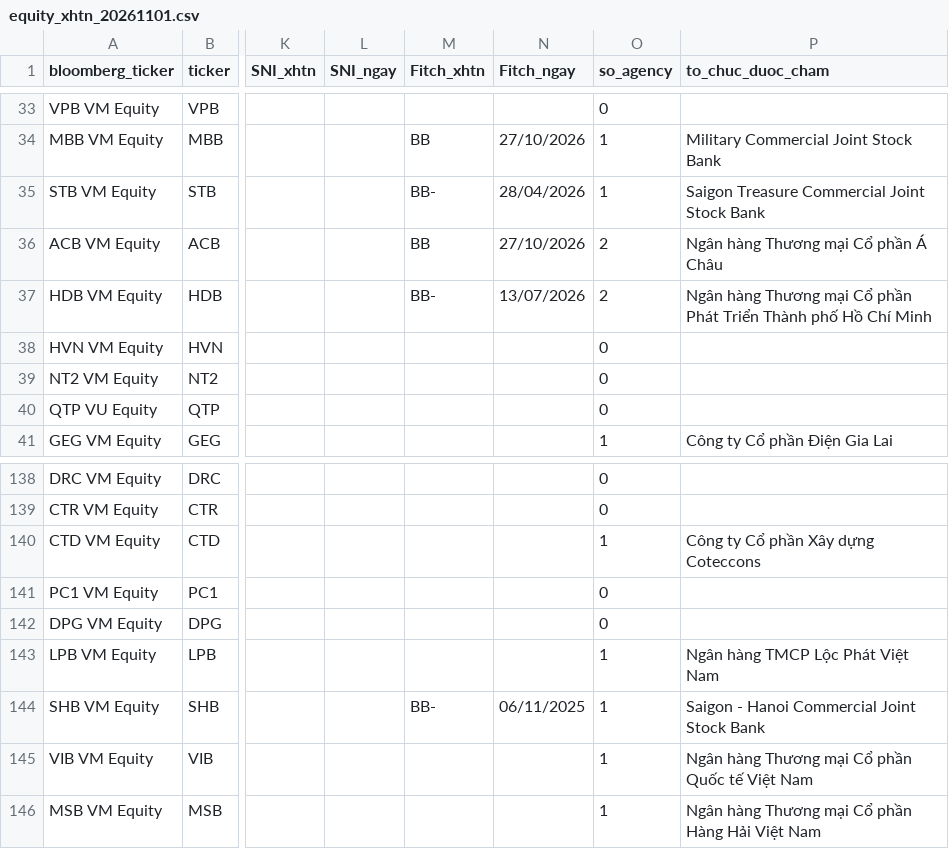
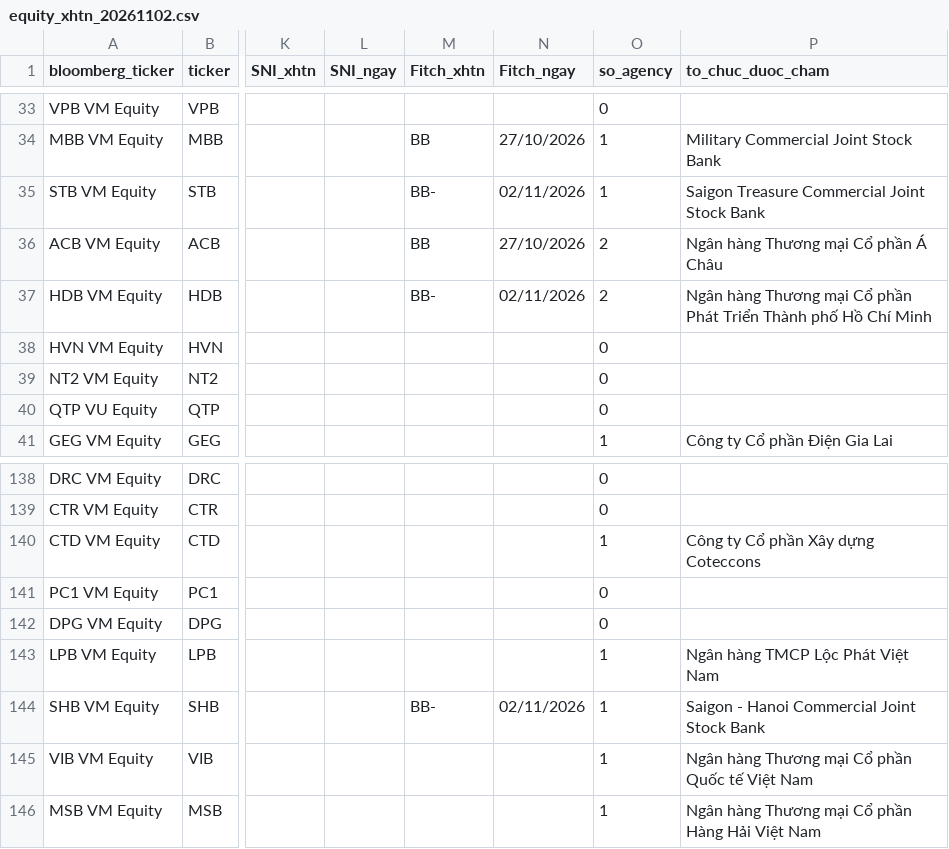
Before and after one commit to thanhnhaxinhdep/bond-dashboard, a CSV file: pipeline/credit_rating/output/equity_xhtn_20261102.csv (was pipeline/credit_rating/output/equity_xhtn_20261101.csv), drawn as a sheet; only a part is shown, gaps mark what is left out; the diff names each change by its address in the sheet, - before the commit and + after, or states it on an @@ line.

```diff
--- a/pipeline/credit_rating/output/equity_xhtn_20261101.csv
+++ b/pipeline/credit_rating/output/equity_xhtn_20261102.csv
-N35 (Fitch_ngay): 28/04/2026
+N35 (Fitch_ngay): 02/11/2026
-N37 (Fitch_ngay): 13/07/2026
+N37 (Fitch_ngay): 02/11/2026
-N144 (Fitch_ngay): 06/11/2025
+N144 (Fitch_ngay): 02/11/2026
```
Also changed, not shown: pipeline/bondinfo.csv, pipeline/credit_rating/output/sniratings_xhtn_history.csv, 35 other files.
